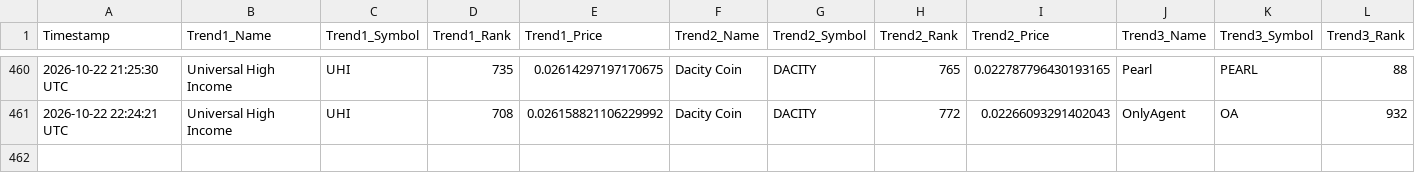
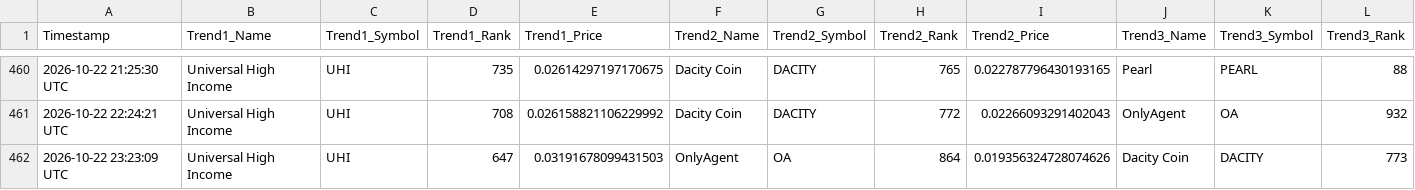
Before and after one commit to ezio-prog/crypto-data-grid, a CSV file: crypto_data_feed.csv, drawn as a sheet; only a part is shown, gaps mark what is left out; rows hold the shown columns only; the diff names each change by its address in the sheet, - before the commit and + after, or states it on an @@ line.

Commit message:
Automated update: Logged data string [skip ci]

```diff
--- a/crypto_data_feed.csv
+++ b/crypto_data_feed.csv
+row 462: 2026-10-22 23:23:09 UTC | Universal High Income | UHI | 647 | 0.03191678099431503 | OnlyAgent | OA | 864 | 0.019356324728074626 | Dacity Coin | DACITY | 773
```
